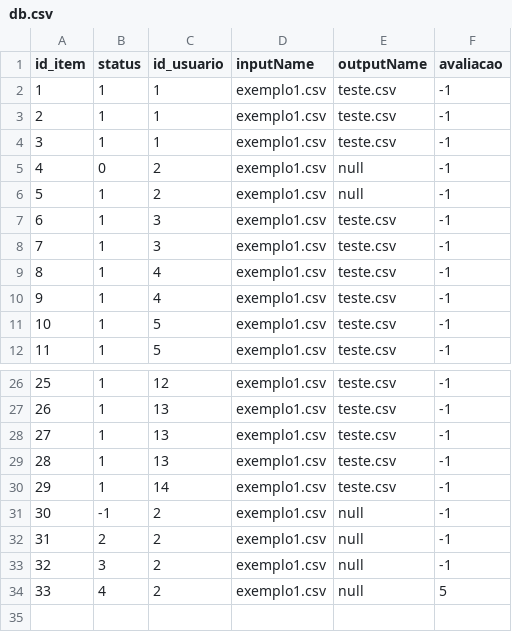
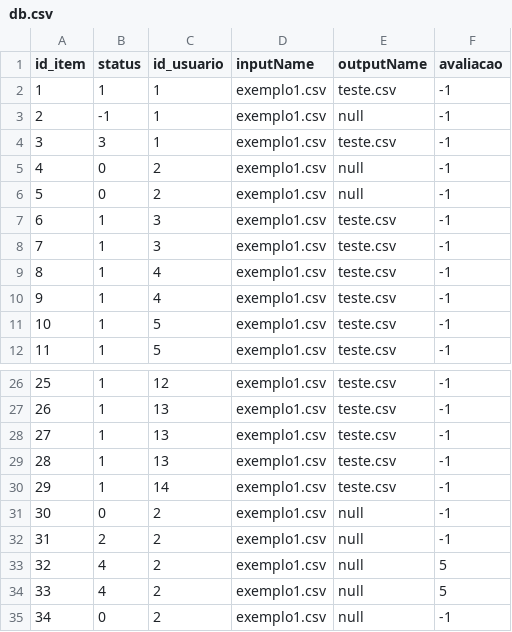
Before and after one commit to leonardoepg-mon/X-Sell, a CSV file: x-sell-app/server/data/status/db.csv, drawn as a sheet; only a part is shown, gaps mark what is left out; removed rows and columns are numbered as before the commit, all else as after; the diff names each change by its address in the sheet, - before the commit and + after, or states it on an @@ line.

```diff
--- a/x-sell-app/server/data/status/db.csv
+++ b/x-sell-app/server/data/status/db.csv
-B3 (status): 1
+B3 (status): -1
-E3 (outputName): teste.csv
+E3 (outputName): null
-B4 (status): 1
+B4 (status): 3
-B6 (status): 1
+B6 (status): 0
-B31 (status): -1
+B31 (status): 0
-row 33: 32 | 3 | 2 | exemplo1.csv | null | -1
@@ column A (id_item) renumbered in row 33 @@
+row 34: 33 | 4 | 2 | exemplo1.csv | null | 5
+row 35: 34 | 0 | 2 | exemplo1.csv | null | -1
```
Also changed, not shown: 24 other files.
